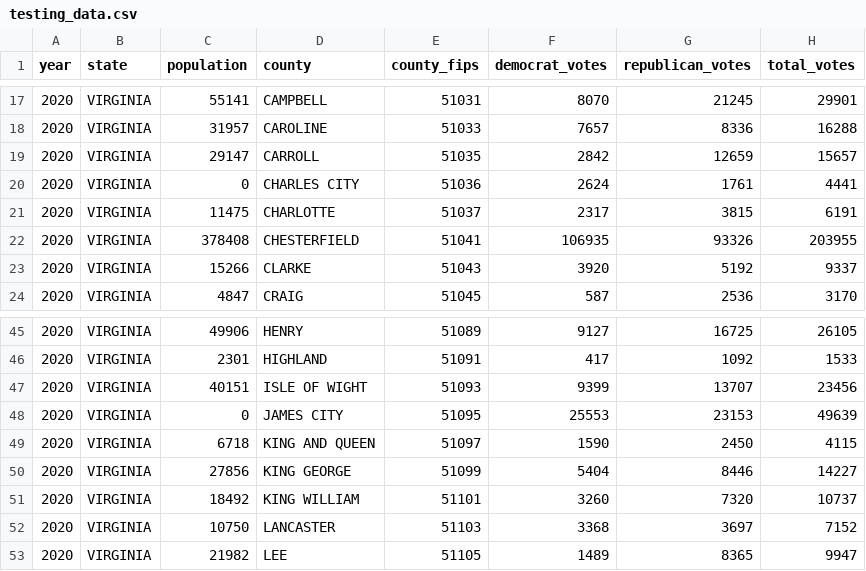
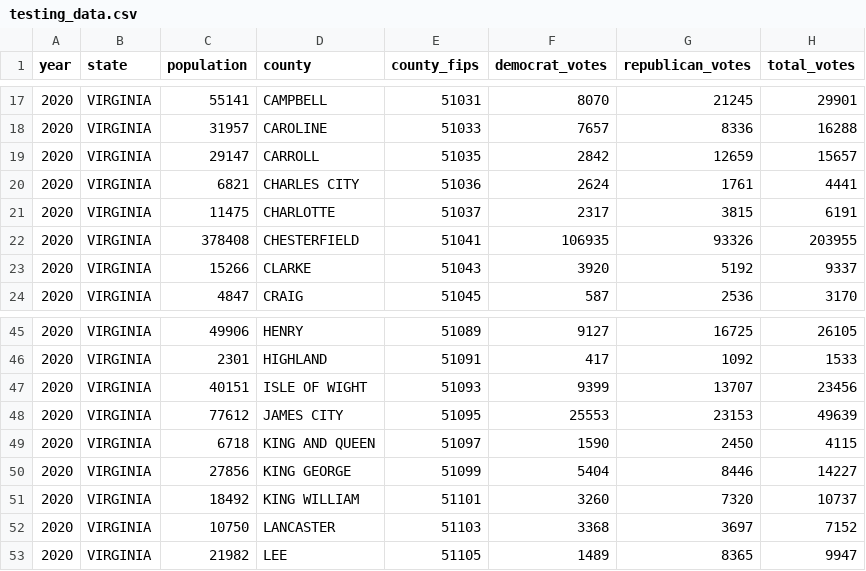
Before and after one commit to EmilyRothrock/project_voting, a CSV file: testing_data.csv, drawn as a sheet; only a part is shown, gaps mark what is left out.

```diff
--- a/testing_data.csv
+++ b/testing_data.csv
@@ -19,3 +19,3 @@ year,state,population,county,county_fips,democrat_votes,republican_votes,total_v
 2020,VIRGINIA,29147,CARROLL,51035,2842,12659,15657
-2020,VIRGINIA,0,CHARLES CITY,51036,2624,1761,4441
+2020,VIRGINIA,6821,CHARLES CITY,51036,2624,1761,4441
 2020,VIRGINIA,11475,CHARLOTTE,51037,2317,3815,6191
@@ -47,3 +47,3 @@ year,state,population,county,county_fips,democrat_votes,republican_votes,total_v
 2020,VIRGINIA,40151,ISLE OF WIGHT,51093,9399,13707,23456
-2020,VIRGINIA,0,JAMES CITY,51095,25553,23153,49639
+2020,VIRGINIA,77612,JAMES CITY,51095,25553,23153,49639
 2020,VIRGINIA,6718,KING AND QUEEN,51097,1590,2450,4115
```
Also changed, not shown: training_data.csv, 1 other file.
